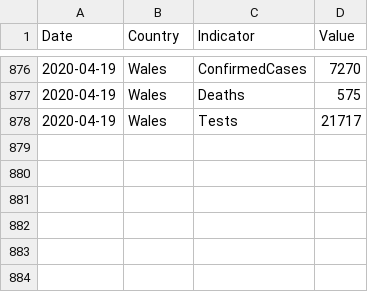
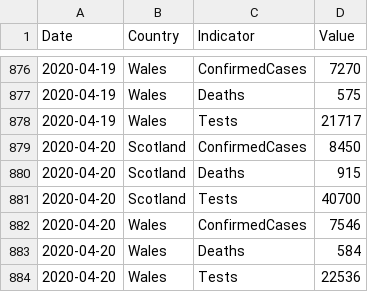
Before and after one commit to boogheta/coronavirus-countries, a CSV file: data/covid-19-indicators-uk.csv, drawn as a sheet; only a part is shown, gaps mark what is left out.

Commit message:
update source data

```diff
--- a/data/covid-19-indicators-uk.csv
+++ b/data/covid-19-indicators-uk.csv
@@ -878 +878,7 @@ Date,Country,Indicator,Value
 2020-04-19,Wales,Tests,21717
+2020-04-20,Scotland,ConfirmedCases,8450
+2020-04-20,Scotland,Deaths,915
+2020-04-20,Scotland,Tests,40700
+2020-04-20,Wales,ConfirmedCases,7546
+2020-04-20,Wales,Deaths,584
+2020-04-20,Wales,Tests,22536
```
